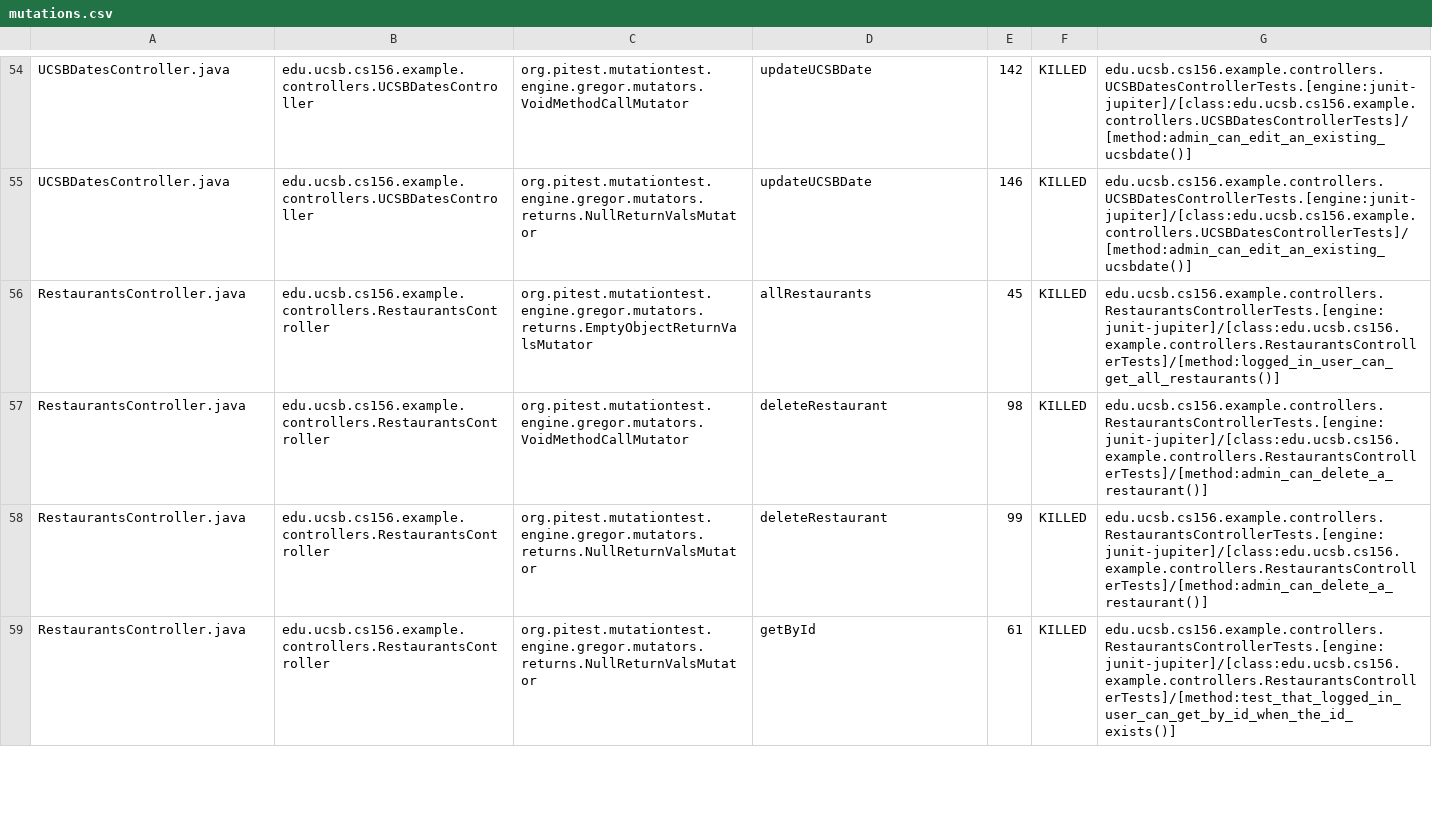
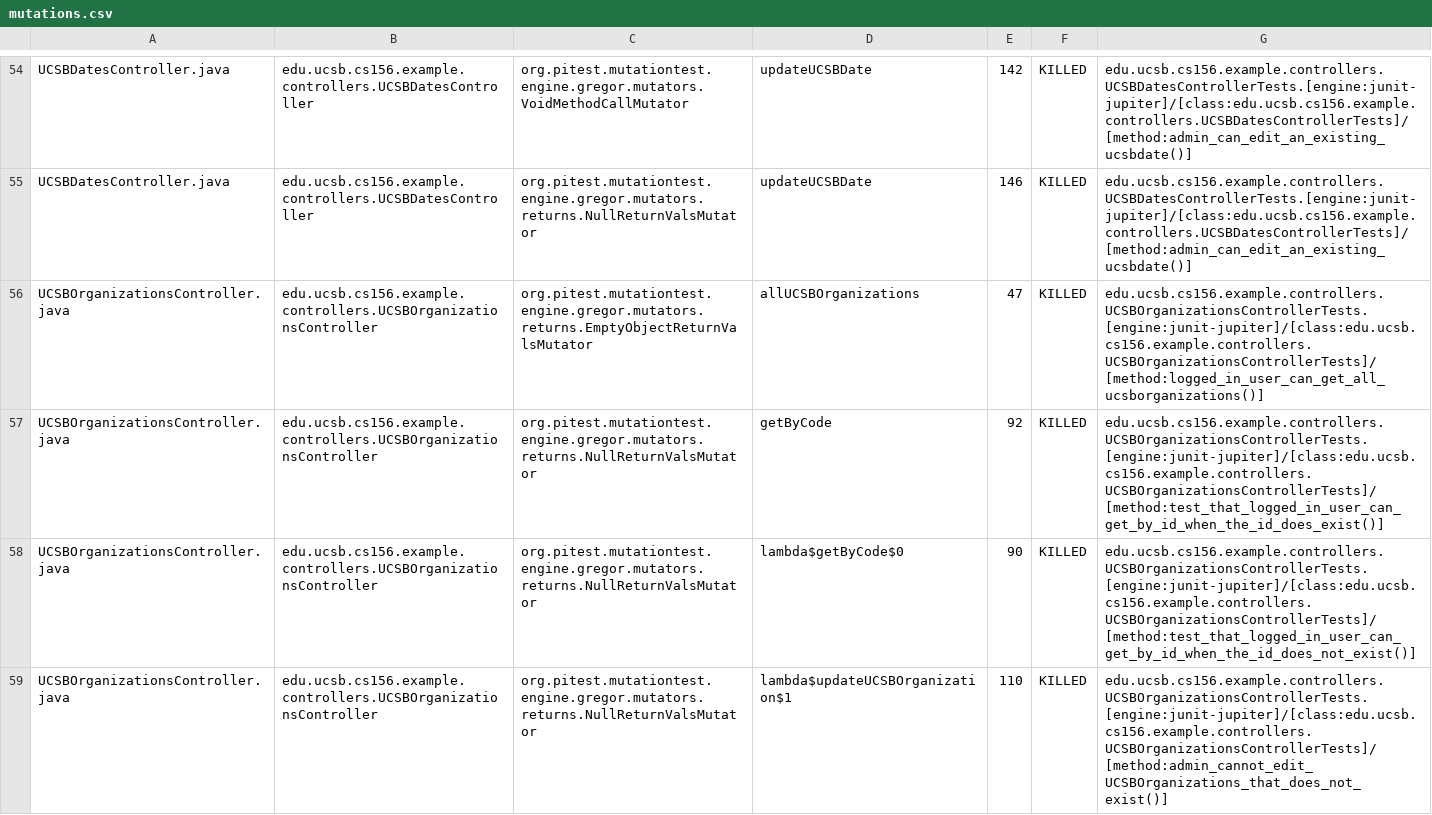
Before and after one commit to ucsb-cs156-s25/team01-s25-06, a CSV file: pitest/mutations.csv, drawn as a sheet; only a part is shown, gaps mark what is left out; the shorter side is filled out with more unchanged rows; the diff covers the shown part only.

Commit message:
Deploying to gh-pages from @ ucsb-cs156-s25/team01-s25-06@b48c43b39422fca903c2815d7e388c4259f0c042 🚀

```diff
--- a/pitest/mutations.csv
+++ b/pitest/mutations.csv
@@ -55 +55,5 @@ UCSBDatesController.java,edu.ucsb.cs156.example.controllers.UCSBDatesController,
 UCSBDatesController.java,edu.ucsb.cs156.example.controllers.UCSBDatesController,org.pitest.mutationtest.engine.gregor.mutators.returns.NullReturnValsMutator,updateUCSBDate,146,KILLED,edu.ucsb.cs156.example.controllers.UCSBDatesControllerTests.[engine:junit-jupiter]/[class:edu.ucsb.cs156.example.controllers.UCSBDatesControllerTests]/[method:admin_can_edit_an_existing_ucsbdate()]
+UCSBOrganizationsController.java,edu.ucsb.cs156.example.controllers.UCSBOrganizationsController,org.pitest.mutationtest.engine.gregor.mutators.returns.EmptyObjectReturnValsMutator,allUCSBOrganizations,47,KILLED,edu.ucsb.cs156.example.controllers.UCSBOrganizationsControllerTests.[engine:junit-jupiter]/[class:edu.ucsb.cs156.example.controllers.UCSBOrganizationsControllerTests]/[method:logged_in_user_can_get_all_ucsborganizations()]
+UCSBOrganizationsController.java,edu.ucsb.cs156.example.controllers.UCSBOrganizationsController,org.pitest.mutationtest.engine.gregor.mutators.returns.NullReturnValsMutator,getByCode,92,KILLED,edu.ucsb.cs156.example.controllers.UCSBOrganizationsControllerTests.[engine:junit-jupiter]/[class:edu.ucsb.cs156.example.controllers.UCSBOrganizationsControllerTests]/[method:test_that_logged_in_user_can_get_by_id_when_the_id_does_exist()]
+UCSBOrganizationsController.java,edu.ucsb.cs156.example.controllers.UCSBOrganizationsController,org.pitest.mutationtest.engine.gregor.mutators.returns.NullReturnValsMutator,lambda$getByCode$0,90,KILLED,edu.ucsb.cs156.example.controllers.UCSBOrganizationsControllerTests.[engine:junit-jupiter]/[class:edu.ucsb.cs156.example.controllers.UCSBOrganizationsControllerTests]/[method:test_that_logged_in_user_can_get_by_id_when_the_id_does_not_exist()]
+UCSBOrganizationsController.java,edu.ucsb.cs156.example.controllers.UCSBOrganizationsController,org.pitest.mutationtest.engine.gregor.mutators.returns.NullReturnValsMutator,lambda$updateUCSBOrganization$1,110,KILLED,edu.ucsb.cs156.example.controllers.UCSBOrganizationsControllerTests.[engine:junit-jupiter]/[class:edu.ucsb.cs156.example.controllers.UCSBOrganizationsControllerTests]/[method:admin_cannot_edit_UCSBOrganizations_that_does_not_exist()]
```
Also changed, not shown: 10 added rows, 8 removed rows and 1 edited cell elsewhere in this file, 23 other files.
